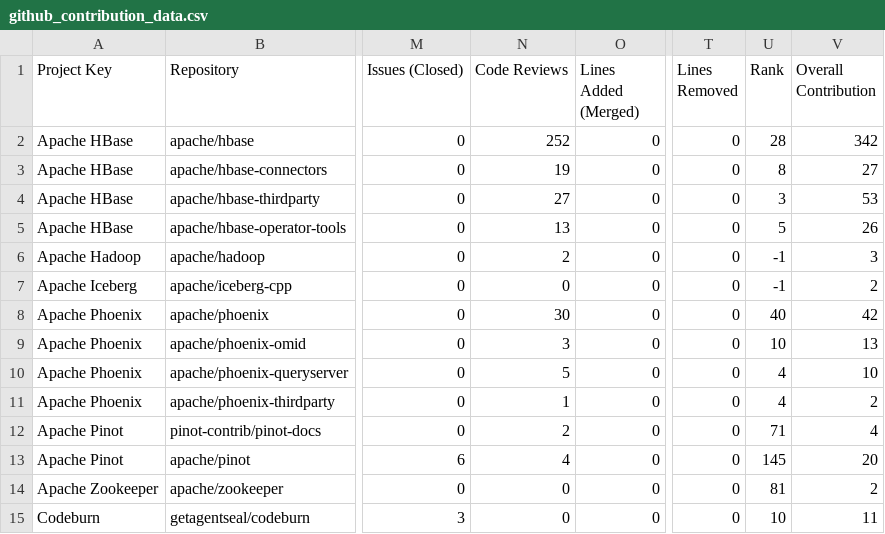
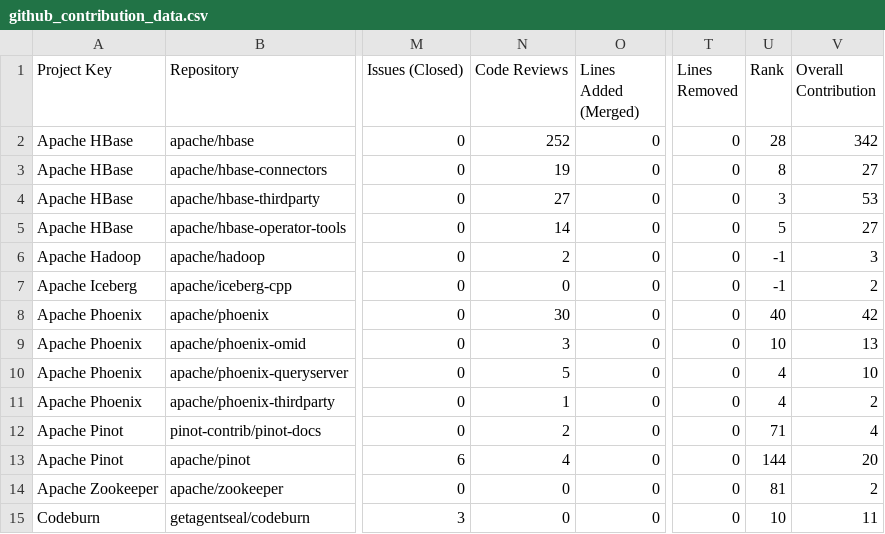
Before and after one commit to NihalJain/opensource-contributions-tracker, a CSV file: output/github_contribution_data.csv, drawn as a sheet; only a part is shown, gaps mark what is left out; the diff names each change by its address in the sheet, - before the commit and + after, or states it on an @@ line.

```diff
--- a/output/github_contribution_data.csv
+++ b/output/github_contribution_data.csv
-N5 (Code Reviews): 13
+N5 (Code Reviews): 14
-V5 (Overall Contribution): 26
+V5 (Overall Contribution): 27
-U13 (Rank): 145
+U13 (Rank): 144
```
Also changed, not shown: 3 other files.
